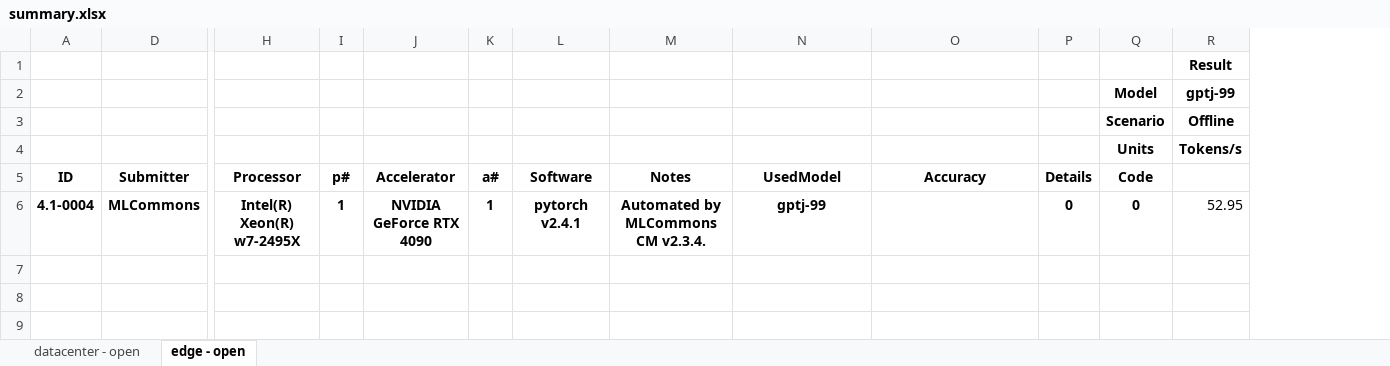
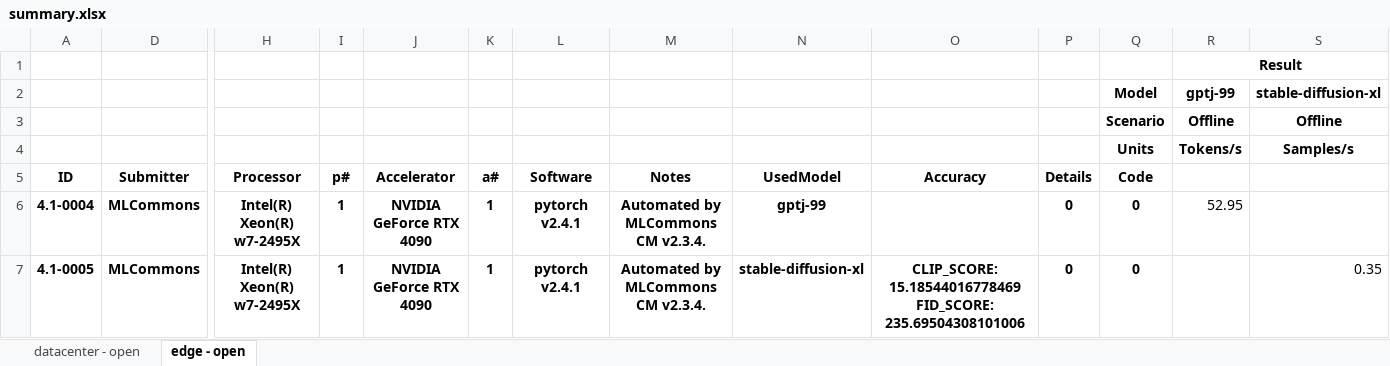
Before and after one commit to mlcommons/cm4mlperf-inference, an Excel workbook: summary.xlsx, sheet edge - open, drawn as a sheet; only a part is shown, gaps mark what is left out; values as stored, in another font and other column widths than the file's, no borders; conditional formats not drawn; rows hold the shown columns only; the diff names each change by its address in the sheet, - before the commit and + after, or states it on an @@ line.

```diff
--- a/summary.xlsx (sheet edge - open)
+++ b/summary.xlsx (sheet edge - open)
+column S, rows 2-4: stable-diffusion-xl | Offline | Samples/s
+R1:S1 merged
+row 7: 4.1-0005 | MLCommons | Intel(R) Xeon(R) w7-2495X | 1 | NVIDIA GeForce RTX 4090 | 1 | pytorch v2.4.1 | Automated by MLCommons CM v2.3.4. | stable-diffusion-xl | CLIP_SCORE: 15.18544016778469 FID_SCORE: 235.69504308101006 | 0 | 0 |  | 0.35
```
Also changed, not shown: hidden cells, 4 other files.
